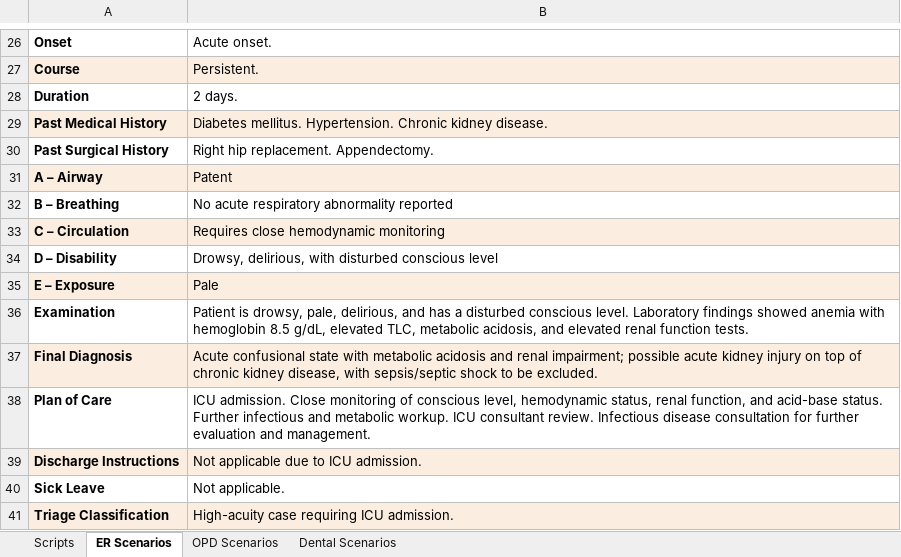
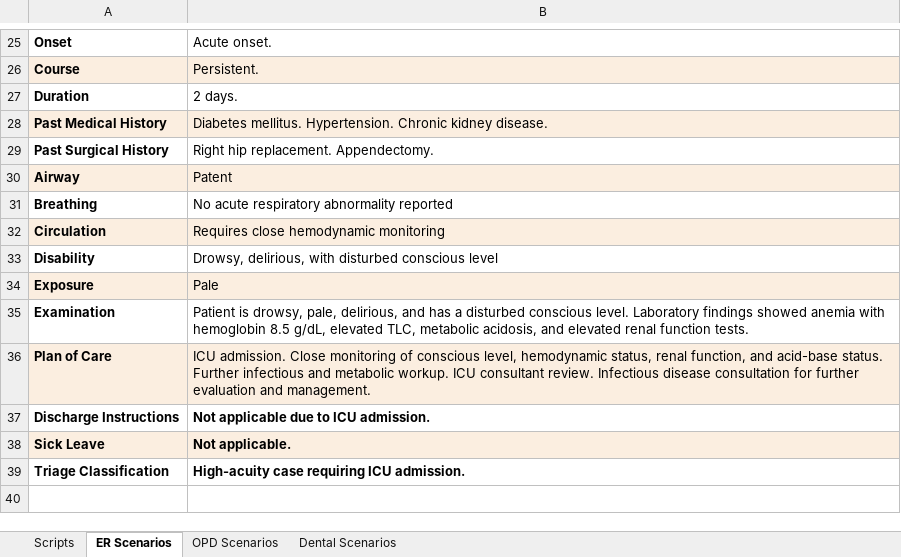
Before and after one commit to Andalusia-Data-Science-Team/Voice_for_Clinics, an Excel workbook: src/data/real_use_cases.xlsx, sheet ER Scenarios, drawn as a sheet; only a part is shown, gaps mark what is left out; values as stored, in another font and other column widths than the file's, no borders; removed rows and columns are numbered as before the commit, all else as after; the diff covers the shown part only; the diff names each change by its address in the sheet, - before the commit and + after, or states it on an @@ line.

```diff
--- a/src/data/real_use_cases.xlsx (sheet ER Scenarios)
+++ b/src/data/real_use_cases.xlsx (sheet ER Scenarios)
-A30: A – Airway
+A30: Airway
-A31: B – Breathing
+A31: Breathing
-A32: C – Circulation
+A32: Circulation
-A33: D – Disability
+A33: Disability
-A34: E – Exposure
+A34: Exposure
-row 37: Final Diagnosis | Acute confusional state with metabolic acidosis and renal impairment; possible acute kidney injury on top of chronic kidney disease, with sepsis/septic shock to be excluded.
-A36:B36 fill: none
+A36:B36 fill: #FBEEE0
-A37:B37 fill: #FBEEE0
+A37:B37 fill: none
-B37:B39 bold: off
+B37:B39 bold: on
-A38:B38 fill: none
+A38:B38 fill: #FBEEE0
-A39:B39 fill: #FBEEE0
+A39:B39 fill: none
```
Also changed, not shown: 1 removed row, 7 edited cells and cell formats elsewhere in this sheet, sheet OPD Scenarios, reports/real_use_case_model_evaluation.xlsx, 30 other files.
